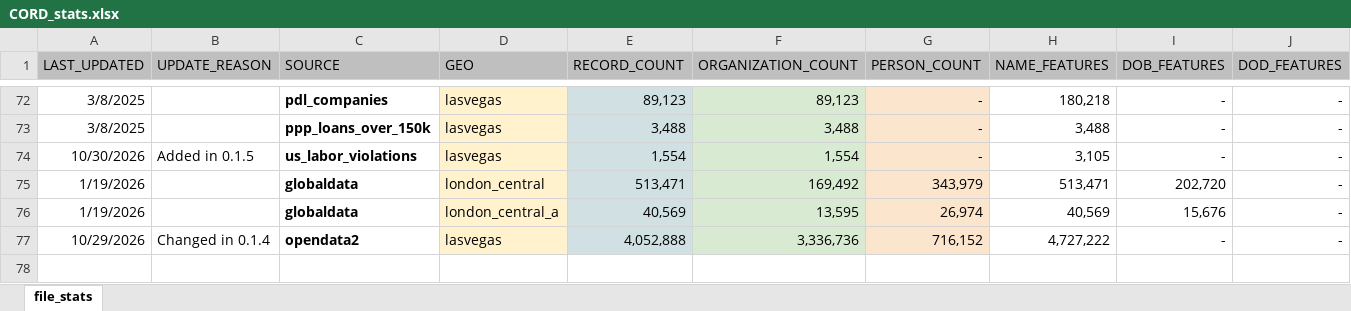
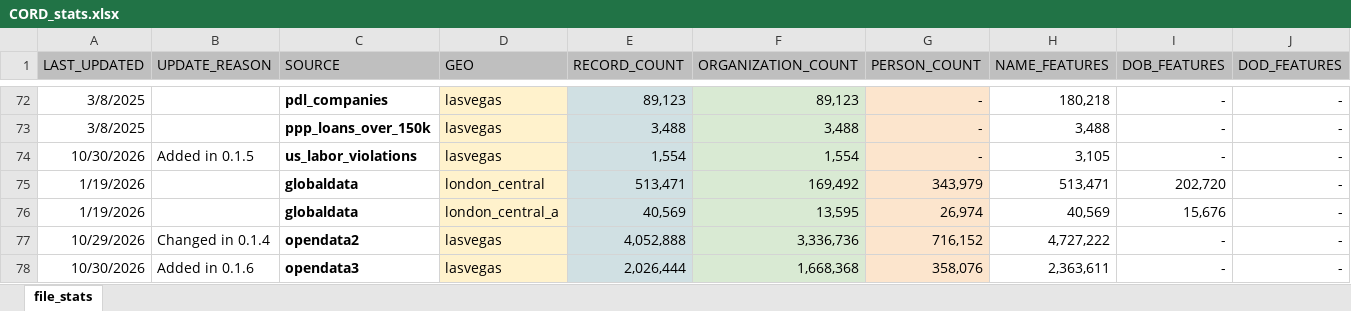
Before and after one commit to docktermj/senzing-cord-development-test, an Excel workbook: CORD_stats.xlsx, sheet file_stats, drawn as a sheet; only a part is shown, gaps mark what is left out; values as stored, in another font and other column widths than the file's, no borders; rows hold the shown columns only; the diff names each change by its address in the sheet, - before the commit and + after, or states it on an @@ line.

```diff
--- a/CORD_stats.xlsx (sheet file_stats)
+++ b/CORD_stats.xlsx (sheet file_stats)
+row 78: 10/30/2026 | Added in 0.1.6 | opendata3 | lasvegas | 2,026,444 | 1,668,368 | 358,076 | 2,363,611 | - | -
```
Also changed, not shown: 3 other files.
